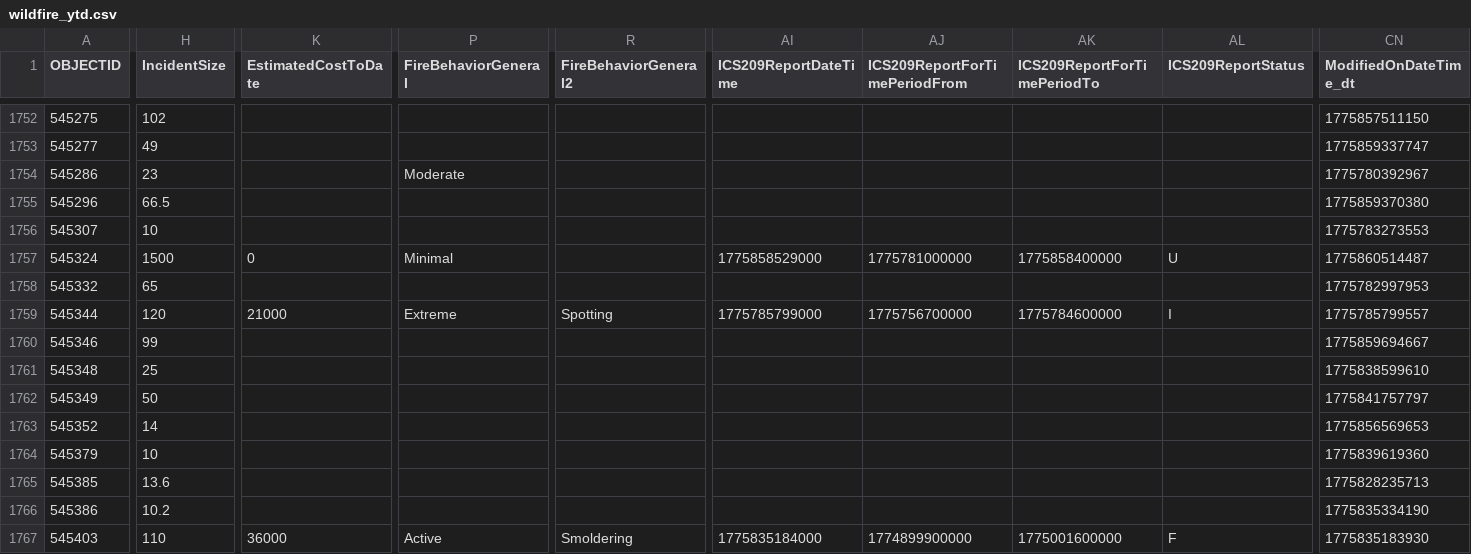
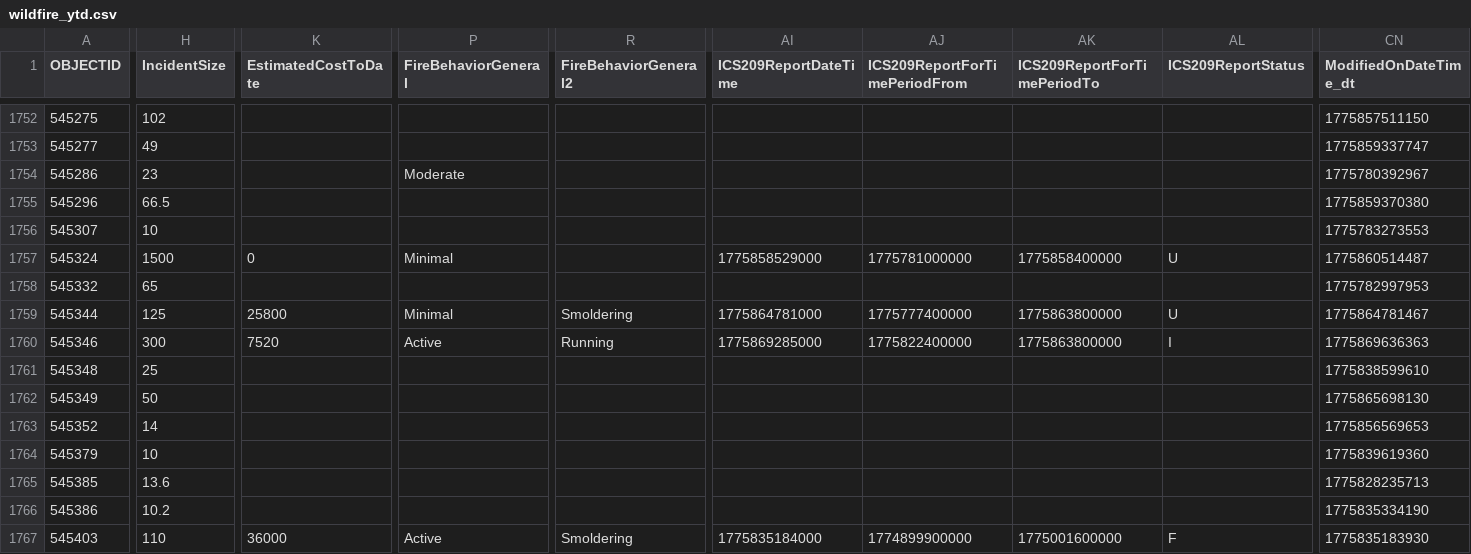
Before and after one commit to githamm/wildfire-tracker, a CSV file: data/wildfire_ytd.csv, drawn as a sheet; only a part is shown, gaps mark what is left out; the diff covers the shown part only; the diff names each change by its address in the sheet, - before the commit and + after, or states it on an @@ line.

```diff
--- a/data/wildfire_ytd.csv
+++ b/data/wildfire_ytd.csv
-H1759 (IncidentSize): 120
+H1759 (IncidentSize): 125
-K1759 (EstimatedCostToDate): 21000
+K1759 (EstimatedCostToDate): 25800
-P1759 (FireBehaviorGeneral): Extreme
+P1759 (FireBehaviorGeneral): Minimal
-R1759 (FireBehaviorGeneral2): Spotting
+R1759 (FireBehaviorGeneral2): Smoldering
-AI1759 (ICS209ReportDateTime): 1775785799000
+AI1759 (ICS209ReportDateTime): 1775864781000
-AJ1759 (ICS209ReportForTimePeriodFrom): 1775756700000
+AJ1759 (ICS209ReportForTimePeriodFrom): 1775777400000
-AK1759 (ICS209ReportForTimePeriodTo): 1775784600000
+AK1759 (ICS209ReportForTimePeriodTo): 1775863800000
-AL1759 (ICS209ReportStatus): I
+AL1759 (ICS209ReportStatus): U
-CN1759 (ModifiedOnDateTime_dt): 1775785799557
+CN1759 (ModifiedOnDateTime_dt): 1775864781467
-H1760 (IncidentSize): 99
+H1760 (IncidentSize): 300
-K1760 (EstimatedCostToDate): (empty)
+K1760 (EstimatedCostToDate): 7520
-P1760 (FireBehaviorGeneral): (empty)
+P1760 (FireBehaviorGeneral): Active
-R1760 (FireBehaviorGeneral2): (empty)
+R1760 (FireBehaviorGeneral2): Running
-AI1760 (ICS209ReportDateTime): (empty)
+AI1760 (ICS209ReportDateTime): 1775869285000
-AJ1760 (ICS209ReportForTimePeriodFrom): (empty)
+AJ1760 (ICS209ReportForTimePeriodFrom): 1775822400000
-AK1760 (ICS209ReportForTimePeriodTo): (empty)
+AK1760 (ICS209ReportForTimePeriodTo): 1775863800000
-AL1760 (ICS209ReportStatus): (empty)
+AL1760 (ICS209ReportStatus): I
-CN1760 (ModifiedOnDateTime_dt): 1775859694667
+CN1760 (ModifiedOnDateTime_dt): 1775869636363
-CN1762 (ModifiedOnDateTime_dt): 1775841757797
+CN1762 (ModifiedOnDateTime_dt): 1775865698130
```
Also changed, not shown: 3 added rows and 38 edited cells elsewhere in this file.
